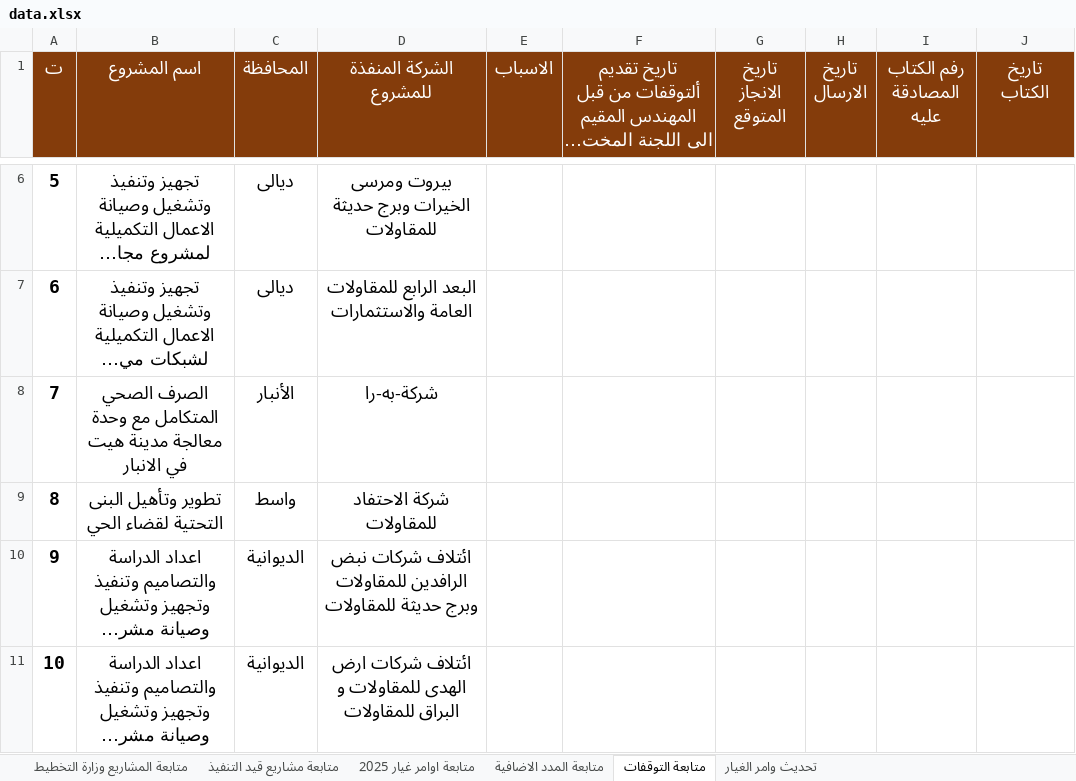
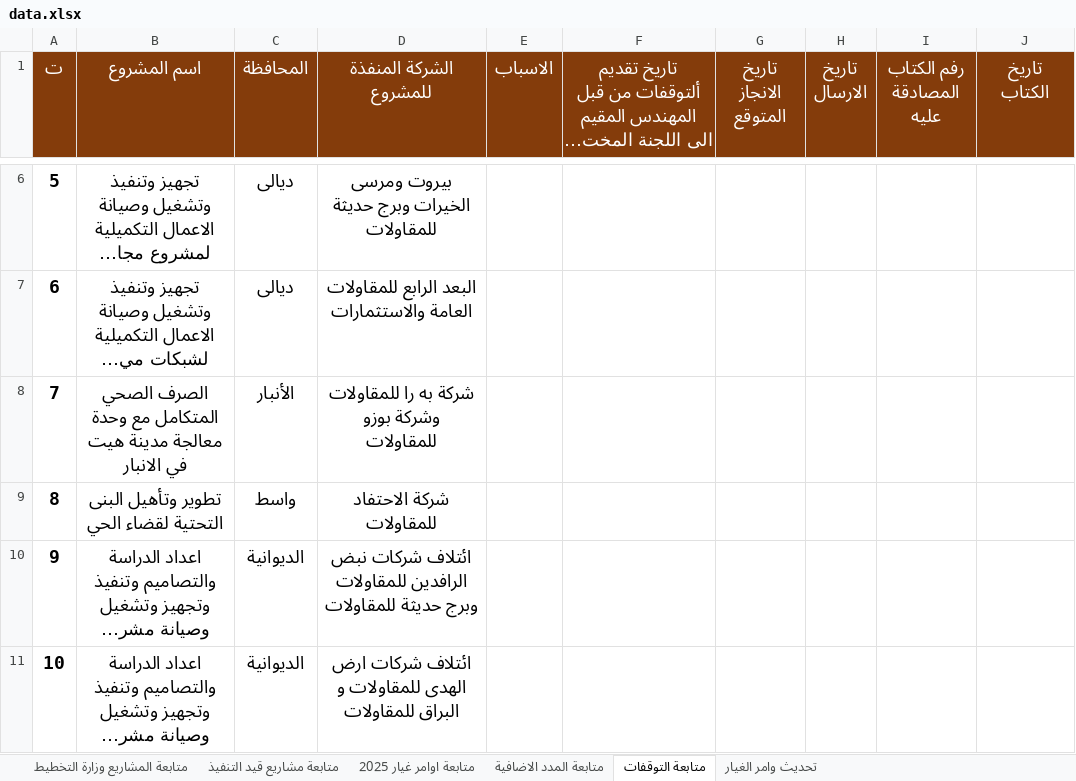
Before and after one commit to gmoch-g/mochmoch, an Excel workbook: data.xlsx, sheet متابعة التوقفات, drawn as a sheet; only a part is shown, gaps mark what is left out; long unchanged cells end in …; values as stored, in another font and other column widths than the file's, no borders; conditional formats and table styles not drawn; the diff names each change by its address in the sheet, - before the commit and + after, or states it on an @@ line.

```diff
--- a/data.xlsx (sheet متابعة التوقفات)
+++ b/data.xlsx (sheet متابعة التوقفات)
-D8 (الشركة المنفذة للمشروع): شركة-به-را
+D8 (الشركة المنفذة للمشروع): شركة به را للمقاولات وشركة بوزو للمقاولات
```
Also changed, not shown: sheet متابعة مشاريع قيد التنفيذ, sheet تحديث وامر الغيار, sheet متابعة المشاريع وزارة التخطيط, sheet متابعة اوامر غيار 2025, sheet متابعة المدد الاضافية, hidden cells, 4 other files.
